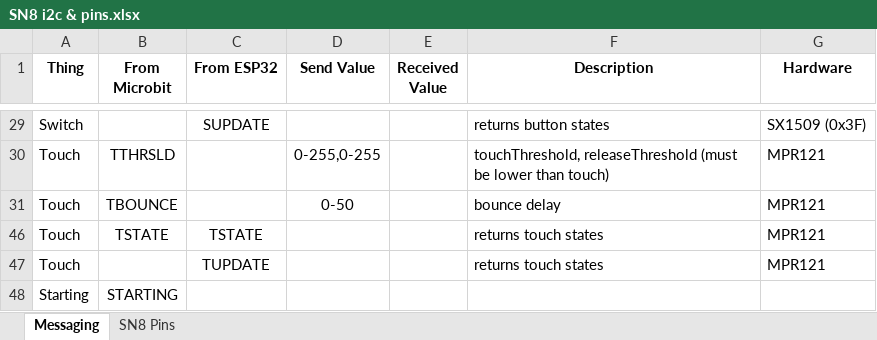
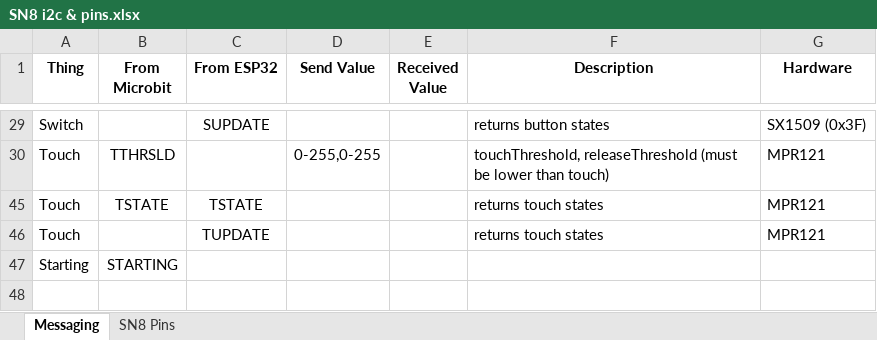
Before and after one commit to targetarchitecture/i2c-to-mqtt, an Excel workbook: SN8 i2c & pins.xlsx, sheet Messaging, drawn as a sheet; only a part is shown, gaps mark what is left out; values as stored, in another font and other column widths than the file's, no borders; the diff names each change by its address in the sheet, - before the commit and + after, or states it on an @@ line.

```diff
--- a/SN8 i2c & pins.xlsx (sheet Messaging)
+++ b/SN8 i2c & pins.xlsx (sheet Messaging)
-row 31: Touch | TBOUNCE |  | 0-50 |  | bounce delay | MPR121
```
Also changed, not shown: 5 other files.
